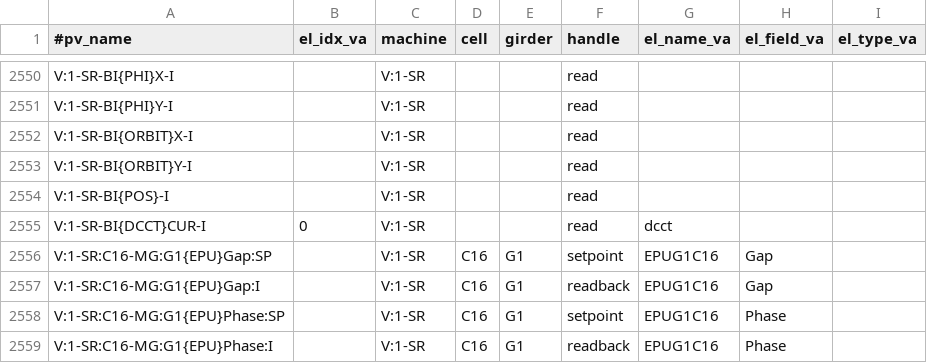
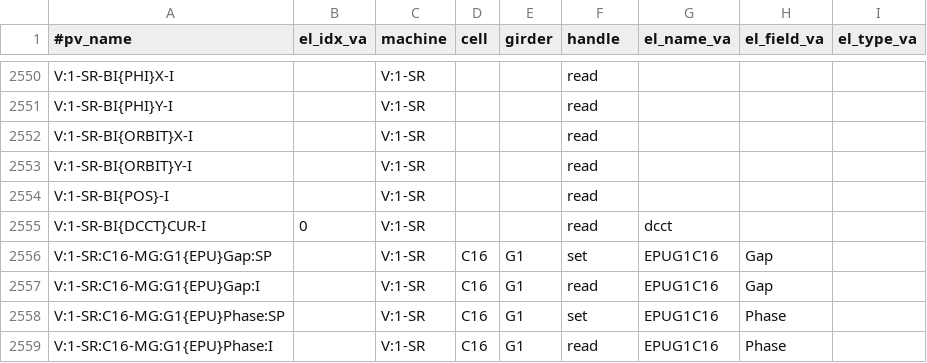
Before and after one commit to NSLS-II/aphla, a CSV file: utils/nsls2srid_prop.csv, drawn as a sheet; only a part is shown, gaps mark what is left out.

```diff
--- a/utils/nsls2srid_prop.csv
+++ b/utils/nsls2srid_prop.csv
@@ -2555,5 +2555,5 @@ V:1-SR-BI{POS}-I,,V:1-SR,,,read,,,
 V:1-SR-BI{DCCT}CUR-I,0,V:1-SR,,,read,dcct,,
-V:1-SR:C16-MG:G1{EPU}Gap:SP,,V:1-SR,C16,G1,setpoint,EPUG1C16,Gap,
-V:1-SR:C16-MG:G1{EPU}Gap:I,,V:1-SR,C16,G1,readback,EPUG1C16,Gap,
-V:1-SR:C16-MG:G1{EPU}Phase:SP,,V:1-SR,C16,G1,setpoint,EPUG1C16,Phase,
-V:1-SR:C16-MG:G1{EPU}Phase:I,,V:1-SR,C16,G1,readback,EPUG1C16,Phase,
+V:1-SR:C16-MG:G1{EPU}Gap:SP,,V:1-SR,C16,G1,set,EPUG1C16,Gap,
+V:1-SR:C16-MG:G1{EPU}Gap:I,,V:1-SR,C16,G1,read,EPUG1C16,Gap,
+V:1-SR:C16-MG:G1{EPU}Phase:SP,,V:1-SR,C16,G1,set,EPUG1C16,Phase,
+V:1-SR:C16-MG:G1{EPU}Phase:I,,V:1-SR,C16,G1,read,EPUG1C16,Phase,
```
Also changed, not shown: 4 other files.
